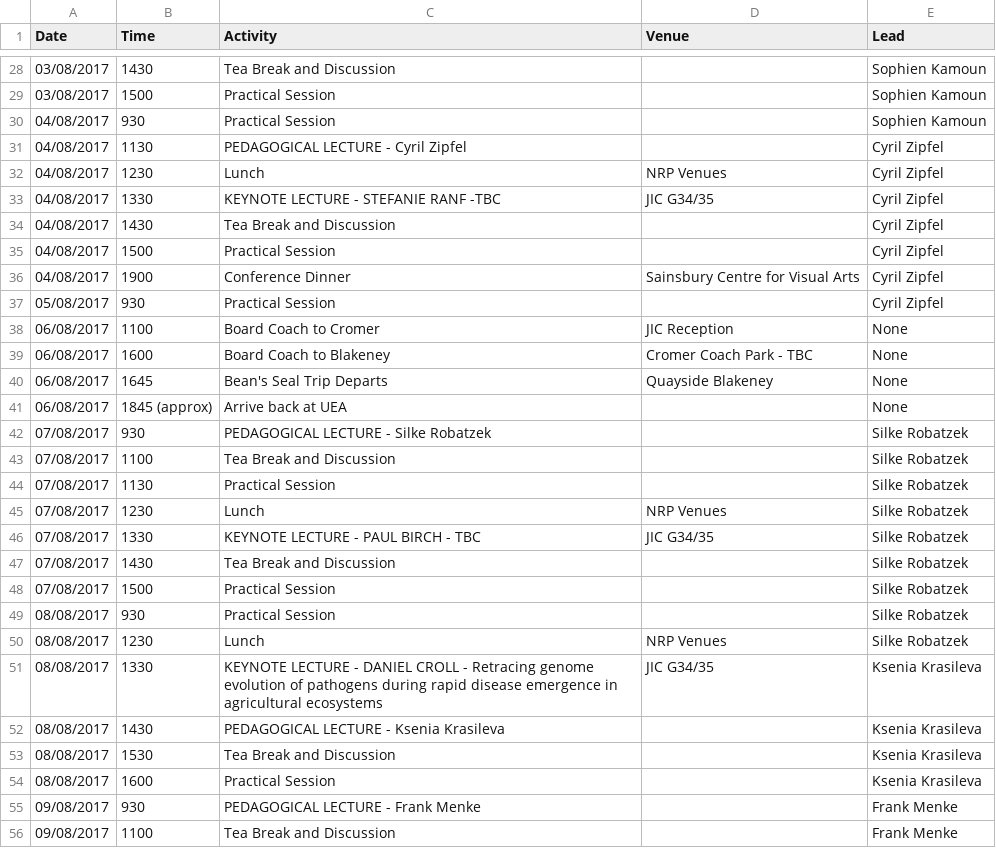
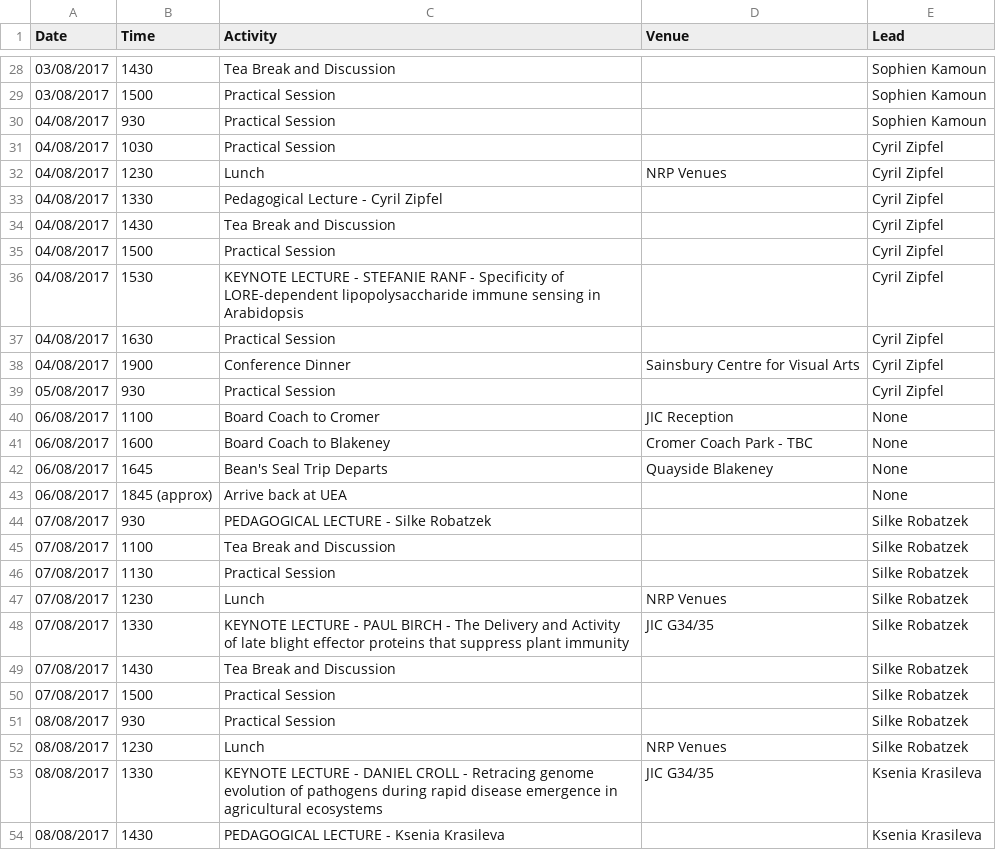
Before and after one commit to TeamMacLean/summer_school_handbook, a CSV file: data/sched.csv, drawn as a sheet; only a part is shown, gaps mark what is left out; the shorter side is filled out with more unchanged rows.

Commit message:
ranf and birch

```diff
--- a/data/sched.csv
+++ b/data/sched.csv
@@ -30,7 +30,9 @@ Date,Time,Activity,Venue,Lead
 04/08/2017,930,Practical Session,,Sophien Kamoun
-04/08/2017,1130,PEDAGOGICAL LECTURE - Cyril Zipfel,,Cyril Zipfel
+04/08/2017,1030,Practical Session,,Cyril Zipfel
 04/08/2017,1230,Lunch,NRP Venues,Cyril Zipfel
-04/08/2017,1330,KEYNOTE LECTURE - STEFANIE RANF -TBC,JIC G34/35,Cyril Zipfel
+04/08/2017,1330,Pedagogical Lecture - Cyril Zipfel,,Cyril Zipfel
 04/08/2017,1430,Tea Break and Discussion,,Cyril Zipfel
 04/08/2017,1500,Practical Session,,Cyril Zipfel
+04/08/2017,1530,KEYNOTE LECTURE - STEFANIE RANF - Specificity of LORE-dependent lipopolysaccharide immune sensing in Arabidopsis,,Cyril Zipfel
+04/08/2017,1630,Practical Session,,Cyril Zipfel
 04/08/2017,1900,Conference Dinner,Sainsbury Centre for Visual Arts,Cyril Zipfel
@@ -45,3 +47,3 @@ Date,Time,Activity,Venue,Lead
 07/08/2017,1230,Lunch,NRP Venues,Silke Robatzek
-07/08/2017,1330,KEYNOTE LECTURE - PAUL BIRCH - TBC,JIC G34/35,Silke Robatzek
+07/08/2017,1330,KEYNOTE LECTURE - PAUL BIRCH - The Delivery and Activity of late blight effector proteins that suppress plant immunity,JIC G34/35,Silke Robatzek
 07/08/2017,1430,Tea Break and Discussion,,Silke Robatzek
```
Also changed, not shown: 21 other files.
